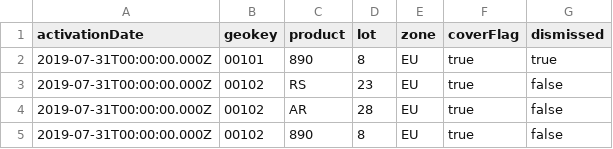
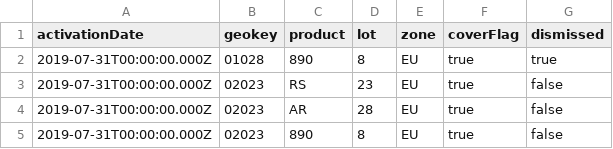
Before and after one commit to pagopa/pn-paper-tenders, a CSV file: dev/20190724/Geokey_v2.csv, drawn as a sheet.

Commit message:
feat: update dev fake tender

```diff
--- a/dev/20190724/Geokey_v2.csv
+++ b/dev/20190724/Geokey_v2.csv
@@ -1,5 +1,5 @@
 activationDate;geokey;product;lot;zone;coverFlag;dismissed
-2019-07-31T00:00:00.000Z;00101;890;8;EU;true;true
-2019-07-31T00:00:00.000Z;00102;RS;23;EU;true;false
-2019-07-31T00:00:00.000Z;00102;AR;28;EU;true;false
-2019-07-31T00:00:00.000Z;00102;890;8;EU;true;false
+2019-07-31T00:00:00.000Z;01028;890;8;EU;true;true
+2019-07-31T00:00:00.000Z;02023;RS;23;EU;true;false
+2019-07-31T00:00:00.000Z;02023;AR;28;EU;true;false
+2019-07-31T00:00:00.000Z;02023;890;8;EU;true;false
```
